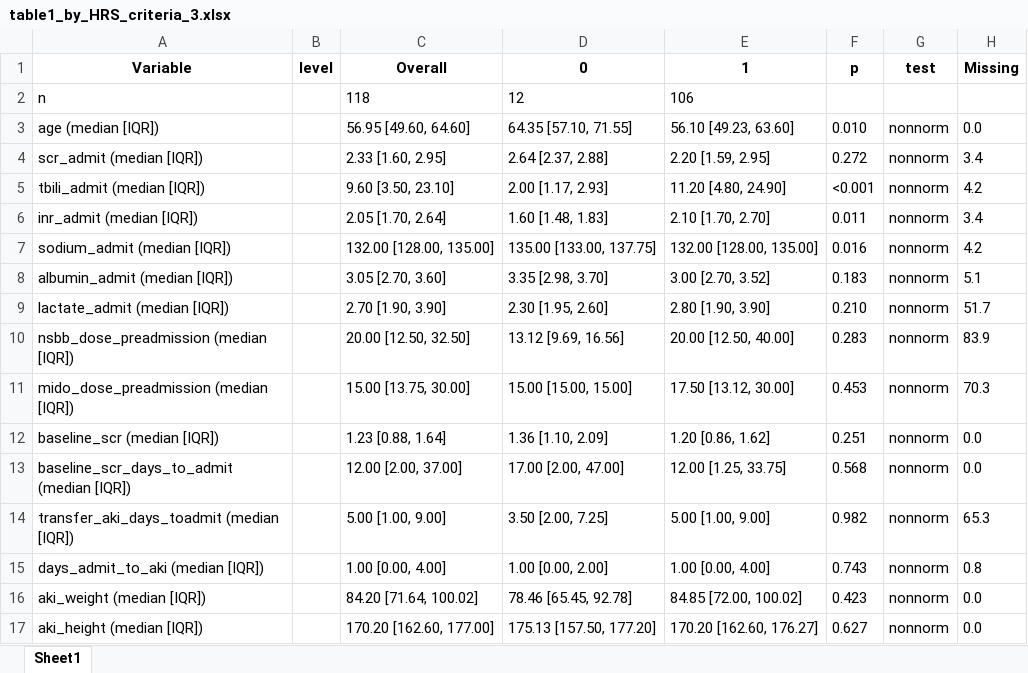
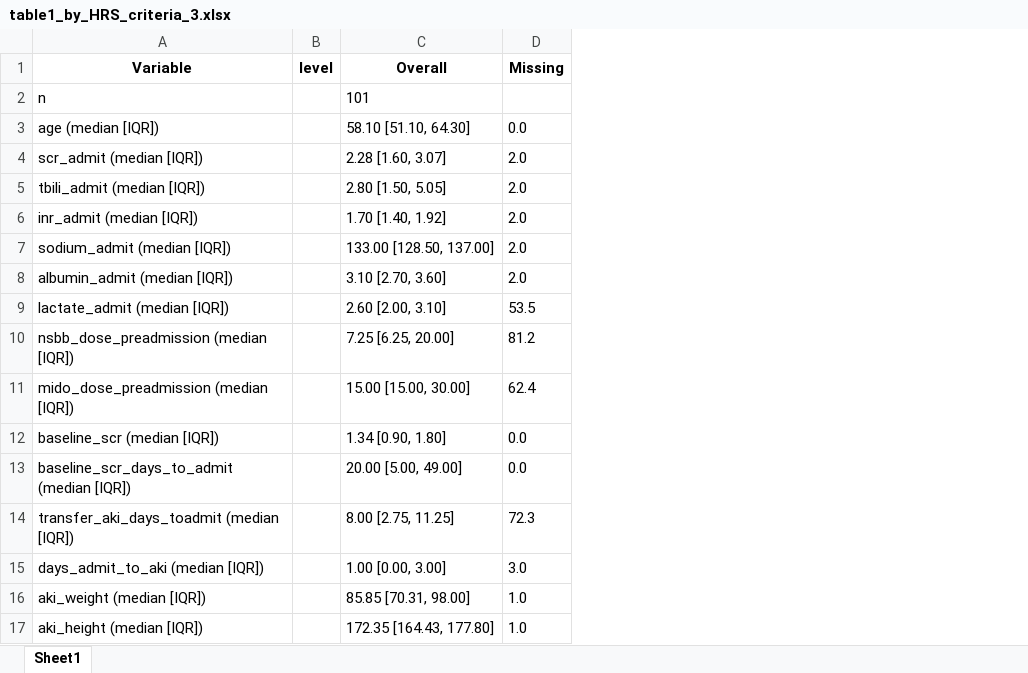
Before and after one commit to Tianqi-Ouyang/Terli-Request-11-19-2026, an Excel workbook: tables/table1_by_HRS_criteria_3.xlsx, sheet Sheet1, drawn as a sheet; only a part is shown; values as stored, in another font and other column widths than the file's, no borders; removed rows and columns are numbered as before the commit, all else as after; the diff covers the shown part only; the diff names each change by its address in the sheet, - before the commit and + after, or states it on an @@ line.

```diff
--- a/tables/table1_by_HRS_criteria_3.xlsx (sheet Sheet1)
+++ b/tables/table1_by_HRS_criteria_3.xlsx (sheet Sheet1)
-column D (0), rows 2-17: 12 | 64.35 [57.10, 71.55] | 2.64 [2.37, 2.88] | 2.00 [1.17, 2.93] | 1.60 [1.48, 1.83] | 135.00 [133.00, 137.75] | 3.35 [2.98, 3.70] | 2.30 [1.95, 2.60] | 13.12 [9.69, 16.56] | 15.00 [15.00, 15.00] | 1.36 [1.10, 2.09] | 17.00 [2.00, 47.00] | 3.50 [2.00, 7.25] | 1.00 [0.00, 2.00] | 78.46 [65.45, 92.78] | 175.13 [157.50, 177.20]
-column E (1), rows 2-17: 106 | 56.10 [49.23, 63.60] | 2.20 [1.59, 2.95] | 11.20 [4.80, 24.90] | 2.10 [1.70, 2.70] | 132.00 [128.00, 135.00] | 3.00 [2.70, 3.52] | 2.80 [1.90, 3.90] | 20.00 [12.50, 40.00] | 17.50 [13.12, 30.00] | 1.20 [0.86, 1.62] | 12.00 [1.25, 33.75] | 5.00 [1.00, 9.00] | 1.00 [0.00, 4.00] | 84.85 [72.00, 100.02] | 170.20 [162.60, 176.27]
-column F (p), rows 3-17: 0.010 | 0.272 | <0.001 | 0.011 | 0.016 | 0.183 | 0.210 | 0.283 | 0.453 | 0.251 | 0.568 | 0.982 | 0.743 | 0.423 | 0.627
-column G (test), rows 3-17: all nonnorm
-C2 (Overall): 118
+C2 (Overall): 101
-C3 (Overall): 56.95 [49.60, 64.60]
+C3 (Overall): 58.10 [51.10, 64.30]
-C4 (Overall): 2.33 [1.60, 2.95]
+C4 (Overall): 2.28 [1.60, 3.07]
-D4 (Missing): 3.4
+D4 (Missing): 2.0
-C5 (Overall): 9.60 [3.50, 23.10]
+C5 (Overall): 2.80 [1.50, 5.05]
-D5 (Missing): 4.2
+D5 (Missing): 2.0
-C6 (Overall): 2.05 [1.70, 2.64]
+C6 (Overall): 1.70 [1.40, 1.92]
-D6 (Missing): 3.4
+D6 (Missing): 2.0
-C7 (Overall): 132.00 [128.00, 135.00]
+C7 (Overall): 133.00 [128.50, 137.00]
-D7 (Missing): 4.2
+D7 (Missing): 2.0
-C8 (Overall): 3.05 [2.70, 3.60]
+C8 (Overall): 3.10 [2.70, 3.60]
-D8 (Missing): 5.1
+D8 (Missing): 2.0
-C9 (Overall): 2.70 [1.90, 3.90]
+C9 (Overall): 2.60 [2.00, 3.10]
-D9 (Missing): 51.7
+D9 (Missing): 53.5
-C10 (Overall): 20.00 [12.50, 32.50]
+C10 (Overall): 7.25 [6.25, 20.00]
-D10 (Missing): 83.9
+D10 (Missing): 81.2
-C11 (Overall): 15.00 [13.75, 30.00]
+C11 (Overall): 15.00 [15.00, 30.00]
-D11 (Missing): 70.3
+D11 (Missing): 62.4
-C12 (Overall): 1.23 [0.88, 1.64]
+C12 (Overall): 1.34 [0.90, 1.80]
-C13 (Overall): 12.00 [2.00, 37.00]
+C13 (Overall): 20.00 [5.00, 49.00]
-C14 (Overall): 5.00 [1.00, 9.00]
+C14 (Overall): 8.00 [2.75, 11.25]
-D14 (Missing): 65.3
+D14 (Missing): 72.3
-C15 (Overall): 1.00 [0.00, 4.00]
+C15 (Overall): 1.00 [0.00, 3.00]
-D15 (Missing): 0.8
+D15 (Missing): 3.0
-C16 (Overall): 84.20 [71.64, 100.02]
+C16 (Overall): 85.85 [70.31, 98.00]
-D16:D17 (Missing): 0.0
+D16:D17 (Missing): 1.0
-C17 (Overall): 170.20 [162.60, 177.00]
+C17 (Overall): 172.35 [164.43, 177.80]
```
Also changed, not shown: 11 added rows, 10 removed rows and 502 edited cells elsewhere in this sheet, tables/followup_by_HRS_criteria_3.xlsx, tables/hospitalization_by_HRS_criteria_3.xlsx, 34 other files.
